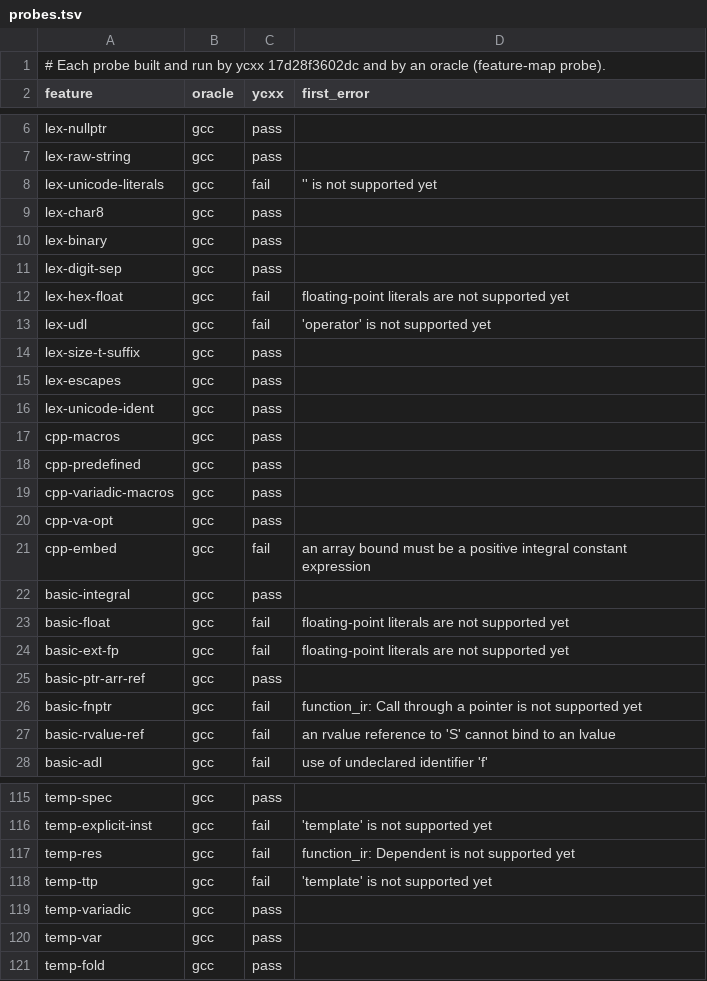
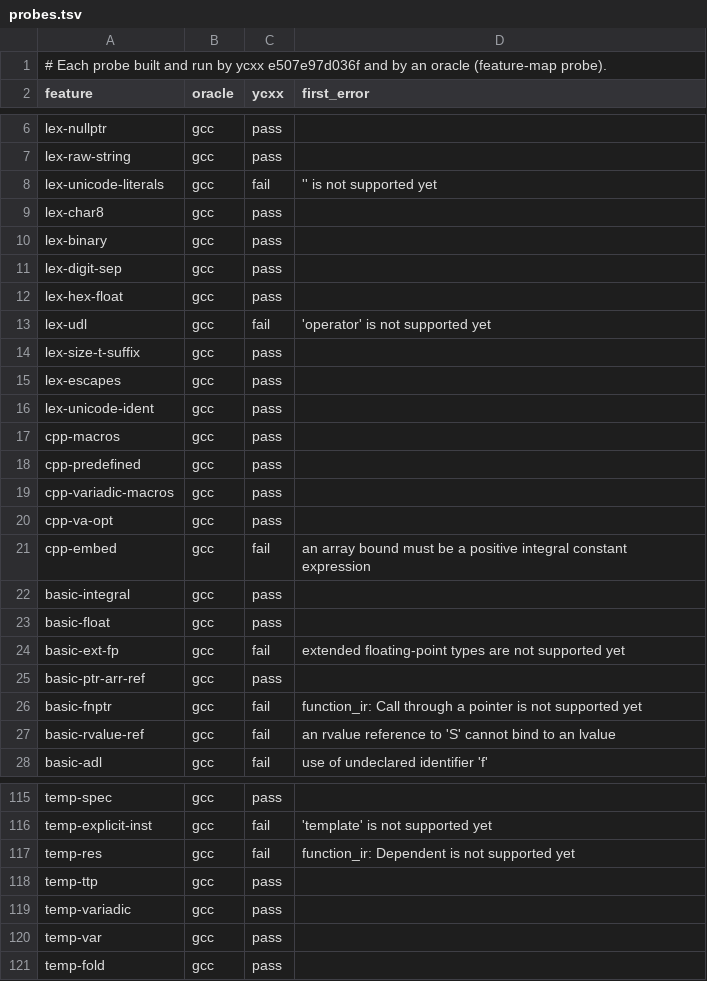
Before and after one commit to yrashk/ycxx, a TSV file: tools/feature-map/probes.tsv, drawn as a sheet; only a part is shown, gaps mark what is left out.

```diff
--- a/tools/feature-map/probes.tsv
+++ b/tools/feature-map/probes.tsv
@@ -1,2 +1,2 @@
-# Each probe built and run by ycxx 17d28f3602dc and by an oracle (feature-map probe).
+# Each probe built and run by ycxx e507e97d036f and by an oracle (feature-map probe).
 feature	oracle	ycxx	first_error
@@ -11,3 +11,3 @@ lex-binary	gcc	pass
 lex-digit-sep	gcc	pass	
-lex-hex-float	gcc	fail	floating-point literals are not supported yet
+lex-hex-float	gcc	pass	
 lex-udl	gcc	fail	'operator' is not supported yet
@@ -22,4 +22,4 @@ cpp-embed	gcc	fail	an array bound must be a positive integral constant expressio
 basic-integral	gcc	pass	
-basic-float	gcc	fail	floating-point literals are not supported yet
-basic-ext-fp	gcc	fail	floating-point literals are not supported yet
+basic-float	gcc	pass	
+basic-ext-fp	gcc	fail	extended floating-point types are not supported yet
 basic-ptr-arr-ref	gcc	pass	
@@ -117,3 +117,3 @@ temp-explicit-inst	gcc	fail	'template' is not supported yet
 temp-res	gcc	fail	function_ir: Dependent is not supported yet
-temp-ttp	gcc	fail	'template' is not supported yet
+temp-ttp	gcc	pass	
 temp-variadic	gcc	pass	
```
Also changed, not shown: 6 other files.
